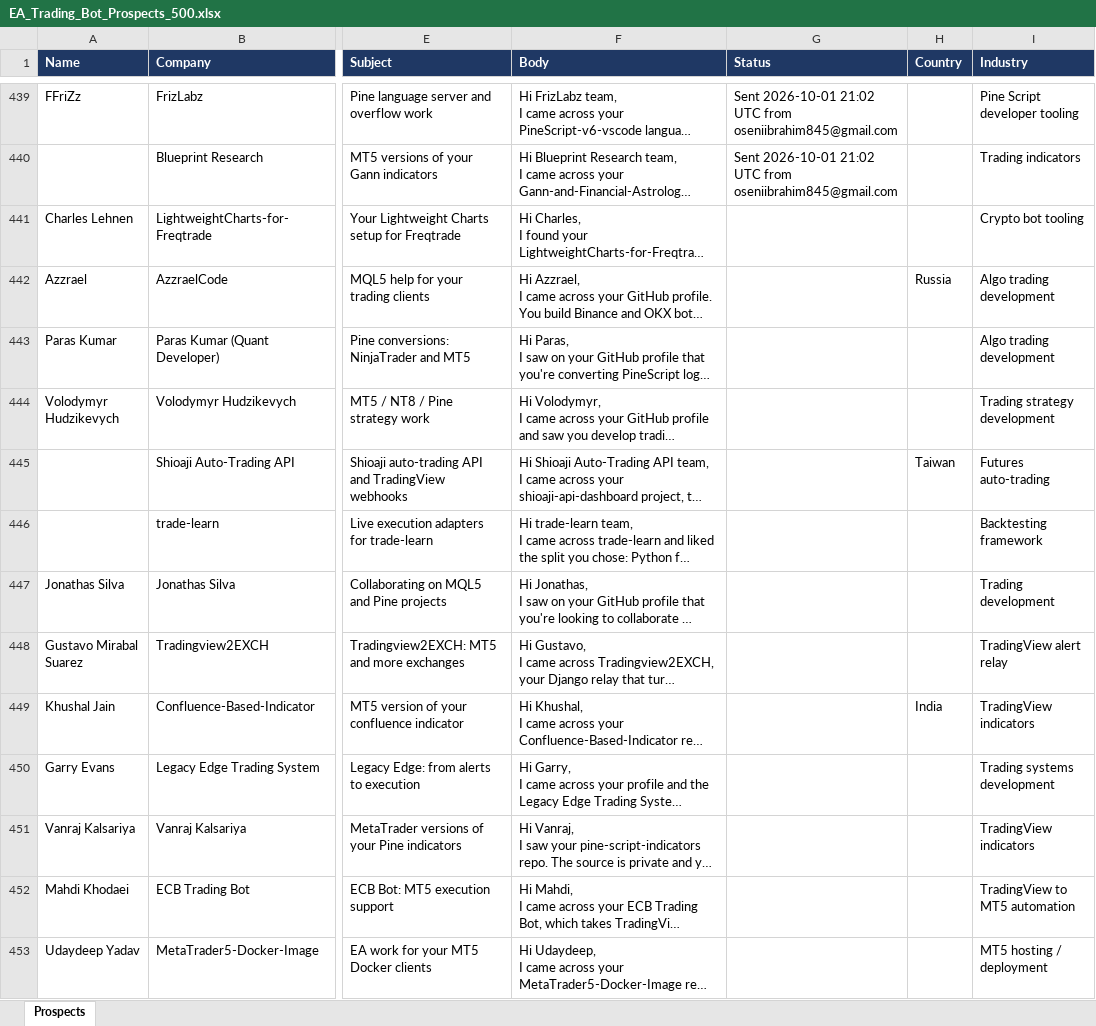
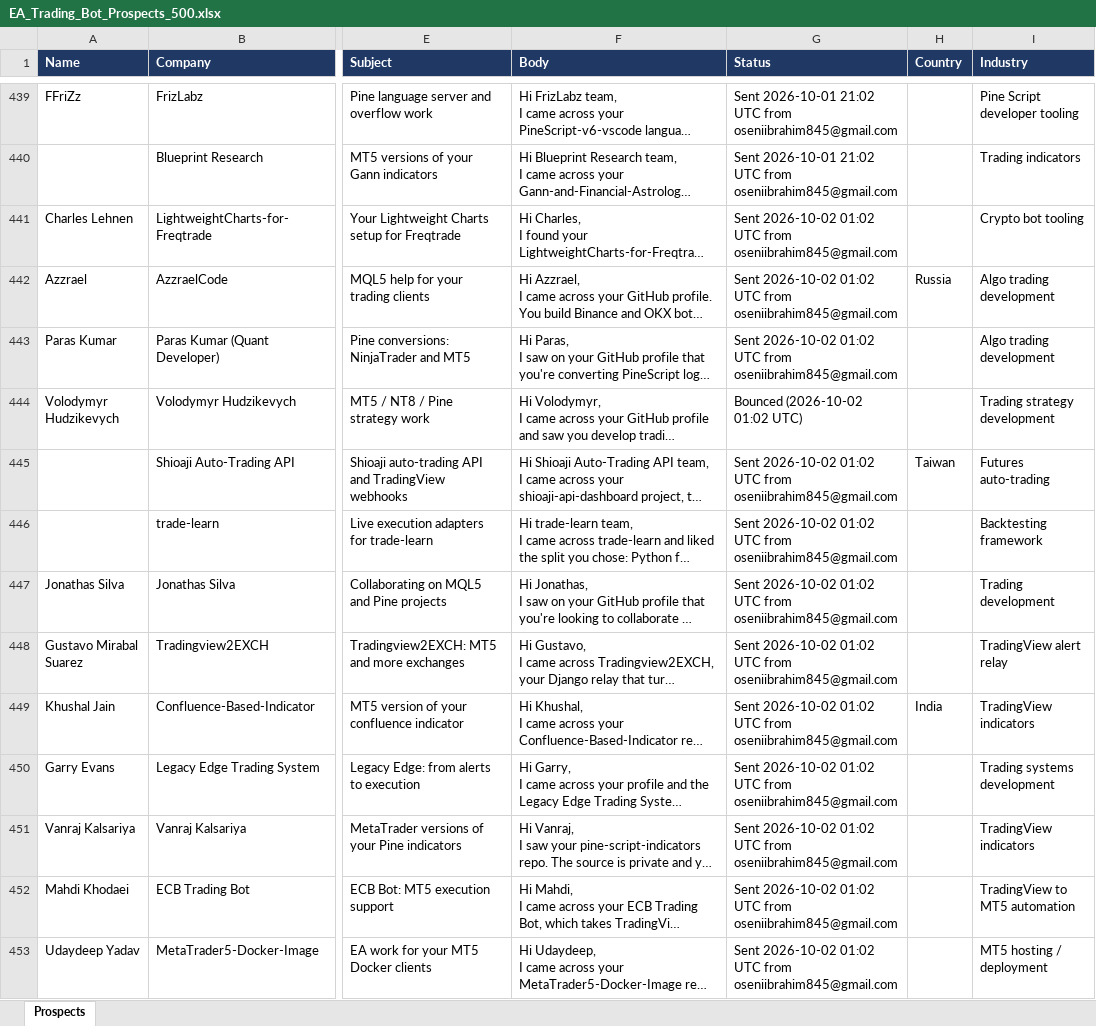
Before and after one commit to oseniibrahim845-hue/rappido, an Excel workbook: EA_Trading_Bot_Prospects_500.xlsx, sheet Prospects, drawn as a sheet; only a part is shown, gaps mark what is left out; long unchanged cells end in …; values as stored, in another font and other column widths than the file's, no borders; the diff covers the shown part only; the diff names each change by its address in the sheet, - before the commit and + after, or states it on an @@ line.

```diff
--- a/EA_Trading_Bot_Prospects_500.xlsx (sheet Prospects)
+++ b/EA_Trading_Bot_Prospects_500.xlsx (sheet Prospects)
-G441:G443 (Status): (empty)
+G441:G443 (Status): Sent 2026-10-02 01:02 UTC from oseniibrahim845@gmail.com
-G444 (Status): (empty)
+G444 (Status): Bounced (2026-10-02 01:02 UTC)
-G445:G453 (Status): (empty)
+G445:G453 (Status): Sent 2026-10-02 01:02 UTC from oseniibrahim845@gmail.com
```
Also changed, not shown: 12 edited cells elsewhere in this sheet, 1 other file.
